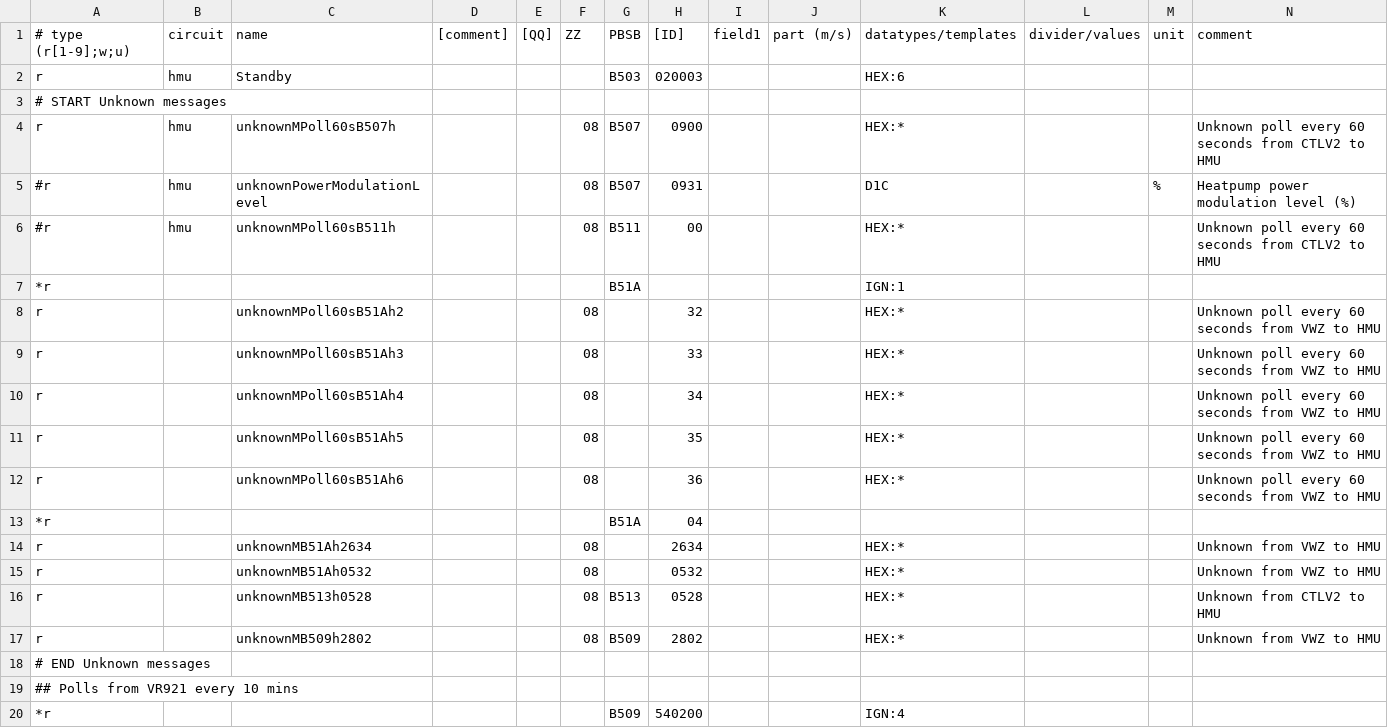
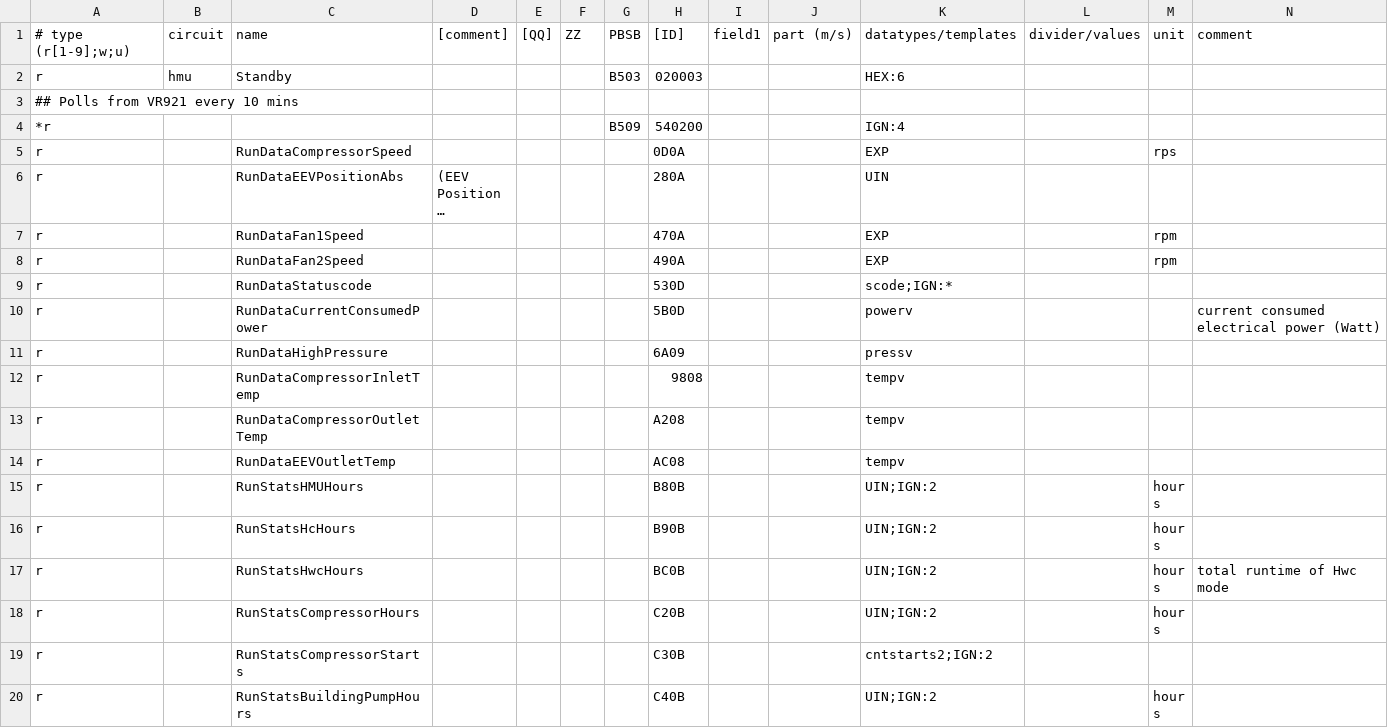
Before and after one commit to jbdjool/ebusd-configuration, a CSV file: ebusd-2.1.x/en/vaillant/08.hmu.csv, drawn as a sheet; only a part is shown; the shorter side is filled out with more unchanged rows; long unchanged cells end in …; rows hold the shown columns only; the diff names each change by its address in the sheet, - before the commit and + after, or states it on an @@ line.

Commit message:
commit

```diff
--- a/ebusd-2.1.x/en/vaillant/08.hmu.csv
+++ b/ebusd-2.1.x/en/vaillant/08.hmu.csv
-row 3: # START Unknown messages
-row 4: r | hmu | unknownMPoll60sB507h |  |  | 08 | B507 | 0900 |  |  | HEX:* |  |  | Unknown poll every 60 seconds from CTLV2 to HMU
-row 5: #r | hmu | unknownPowerModulationLevel |  |  | 08 | B507 | 0931 |  |  | D1C |  | % | Heatpump power modulation level (%)
-row 6: #r | hmu | unknownMPoll60sB511h |  |  | 08 | B511 | 00 |  |  | HEX:* |  |  | Unknown poll every 60 seconds from CTLV2 to HMU
-row 7: *r |  |  |  |  |  | B51A |  |  |  | IGN:1
-row 8: r |  | unknownMPoll60sB51Ah2 |  |  | 08 |  | 32 |  |  | HEX:* |  |  | Unknown poll every 60 seconds from VWZ to HMU
-row 9: r |  | unknownMPoll60sB51Ah3 |  |  | 08 |  | 33 |  |  | HEX:* |  |  | Unknown poll every 60 seconds from VWZ to HMU
-row 10: r |  | unknownMPoll60sB51Ah4 |  |  | 08 |  | 34 |  |  | HEX:* |  |  | Unknown poll every 60 seconds from VWZ to HMU
-row 11: r |  | unknownMPoll60sB51Ah5 |  |  | 08 |  | 35 |  |  | HEX:* |  |  | Unknown poll every 60 seconds from VWZ to HMU
-row 12: r |  | unknownMPoll60sB51Ah6 |  |  | 08 |  | 36 |  |  | HEX:* |  |  | Unknown poll every 60 seconds from VWZ to HMU
-row 13: *r |  |  |  |  |  | B51A | 04
-row 14: r |  | unknownMB51Ah2634 |  |  | 08 |  | 2634 |  |  | HEX:* |  |  | Unknown from VWZ to HMU
-row 15: r |  | unknownMB51Ah0532 |  |  | 08 |  | 0532 |  |  | HEX:* |  |  | Unknown from VWZ to HMU
-row 16: r |  | unknownMB513h0528 |  |  | 08 | B513 | 0528 |  |  | HEX:* |  |  | Unknown from CTLV2 to HMU
-row 17: r |  | unknownMB509h2802 |  |  | 08 | B509 | 2802 |  |  | HEX:* |  |  | Unknown from VWZ to HMU
-row 18: # END Unknown messages
```
